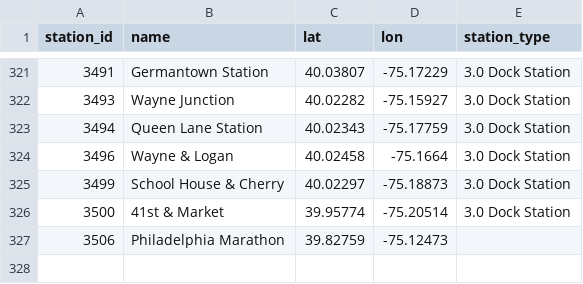
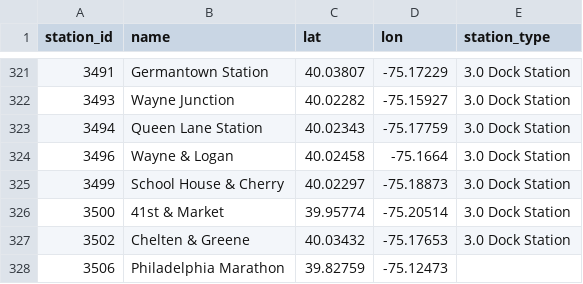
Before and after one commit to emilyou561-beep/indego-station-status-archive, a CSV file: data/station_information.csv, drawn as a sheet; only a part is shown, gaps mark what is left out.

```diff
--- a/data/station_information.csv
+++ b/data/station_information.csv
@@ -326,2 +326,3 @@ station_id,name,lat,lon,station_type
 3500,41st & Market,39.95774,-75.20514,3.0 Dock Station
+3502,Chelten & Greene,40.03432,-75.17653,3.0 Dock Station
 3506,Philadelphia Marathon,39.82759,-75.12473,
```
Also changed, not shown: 1 other file.
